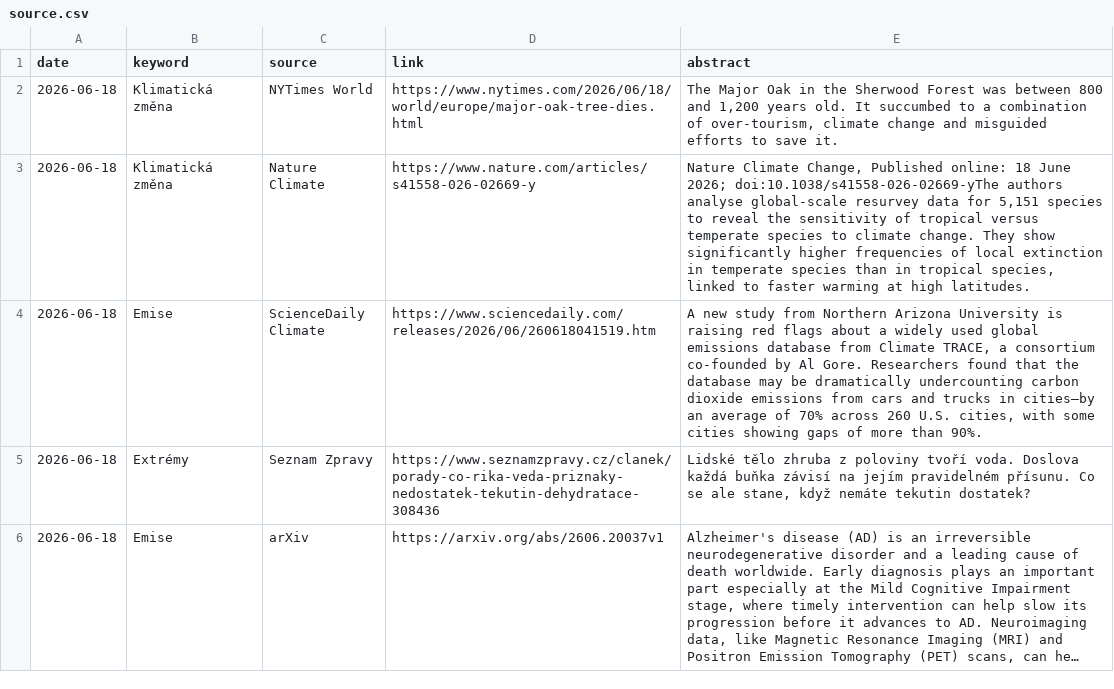
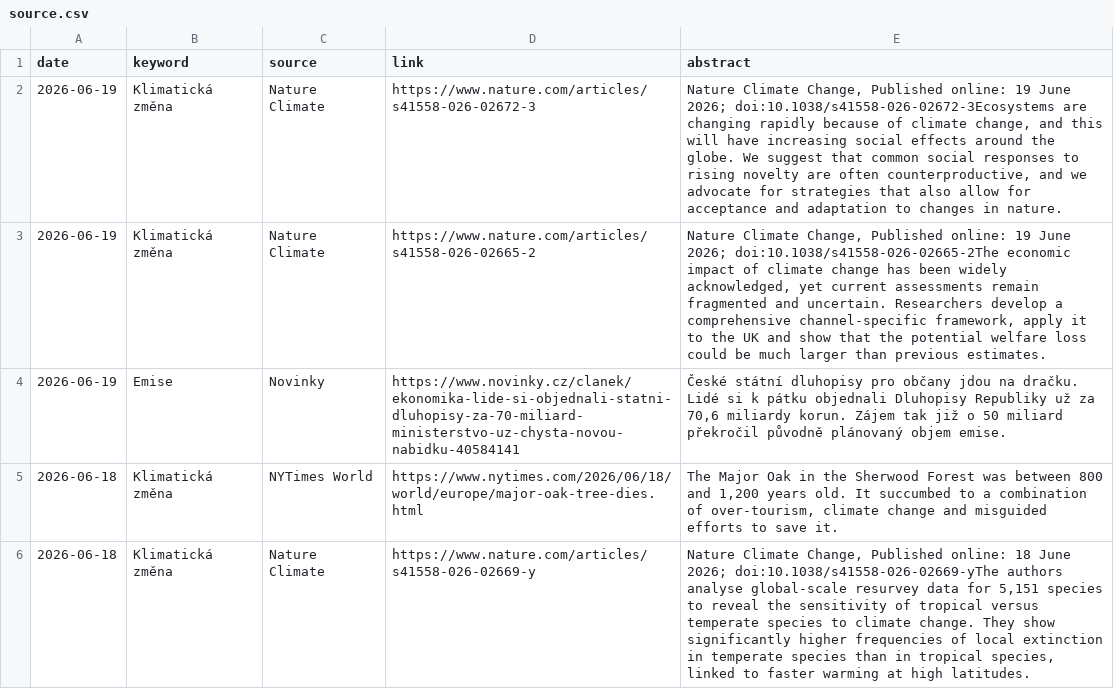
Before and after one commit to RadimTol/Source, a CSV file: source.csv, drawn as a sheet; only a part is shown; the shorter side is filled out with more unchanged rows; long unchanged cells end in …; the diff names each change by its address in the sheet, - before the commit and + after, or states it on an @@ line.

```diff
--- a/source.csv
+++ b/source.csv
+row 2: 2026-06-19 | Klimatická změna | Nature Climate | https://www.nature.com/articles/s41558-026-02672-3 | Nature Climate Change, Published online: 19 June 2026; doi:10.1038/s41558-026-02672-3Ecosystems are changing rapidly because of climate change, and this will have increasing social effects around the globe. We suggest that common social responses to rising novelty are often counterproductive, and we advocate for strategies that also allow for acceptance and adaptation to changes in nature.
+row 3: 2026-06-19 | Klimatická změna | Nature Climate | https://www.nature.com/articles/s41558-026-02665-2 | Nature Climate Change, Published online: 19 June 2026; doi:10.1038/s41558-026-02665-2The economic impact of climate change has been widely acknowledged, yet current assessments remain fragmented and uncertain. Researchers develop a comprehensive channel-specific framework, apply it to the UK and show that the potential welfare loss could be much larger than previous estimates.
+row 4: 2026-06-19 | Emise | Novinky | https://www.novinky.cz/clanek/ekonomika-lide-si-objednali-statni-dluhopisy-za-70-miliard-ministerstvo-uz-chysta-novou-nabidku-40584141 | České státní dluhopisy pro občany jdou na dračku. Lidé si k pátku objednali Dluhopisy Republiky už za 70,6 miliardy korun. Zájem tak již o 50 miliard překročil původně plánovaný objem emise.
```
Also changed, not shown: 2 other files.
